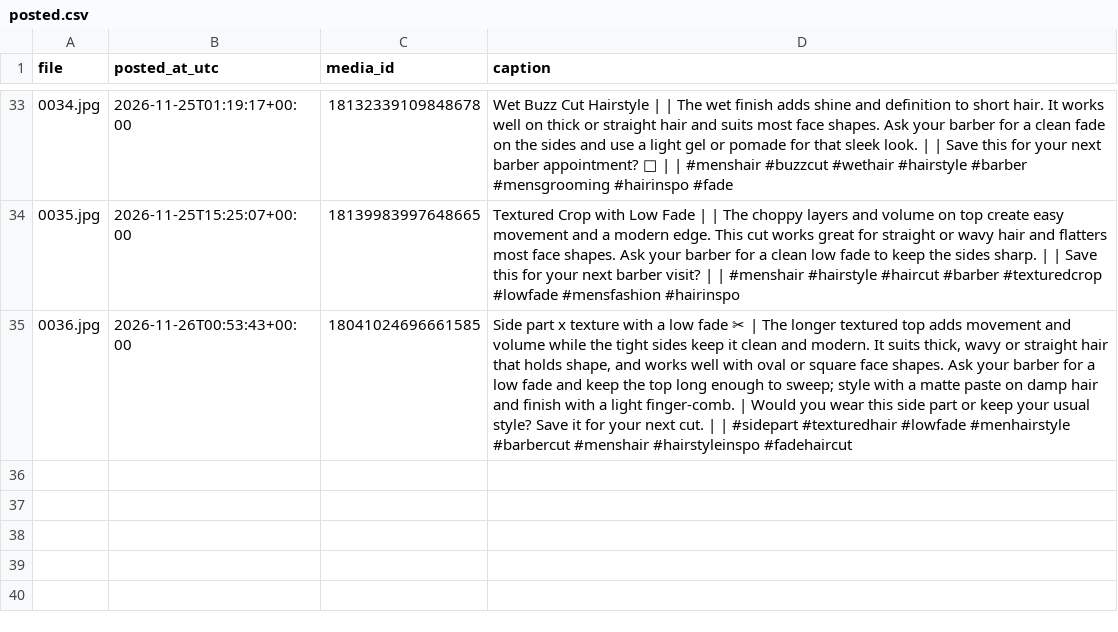
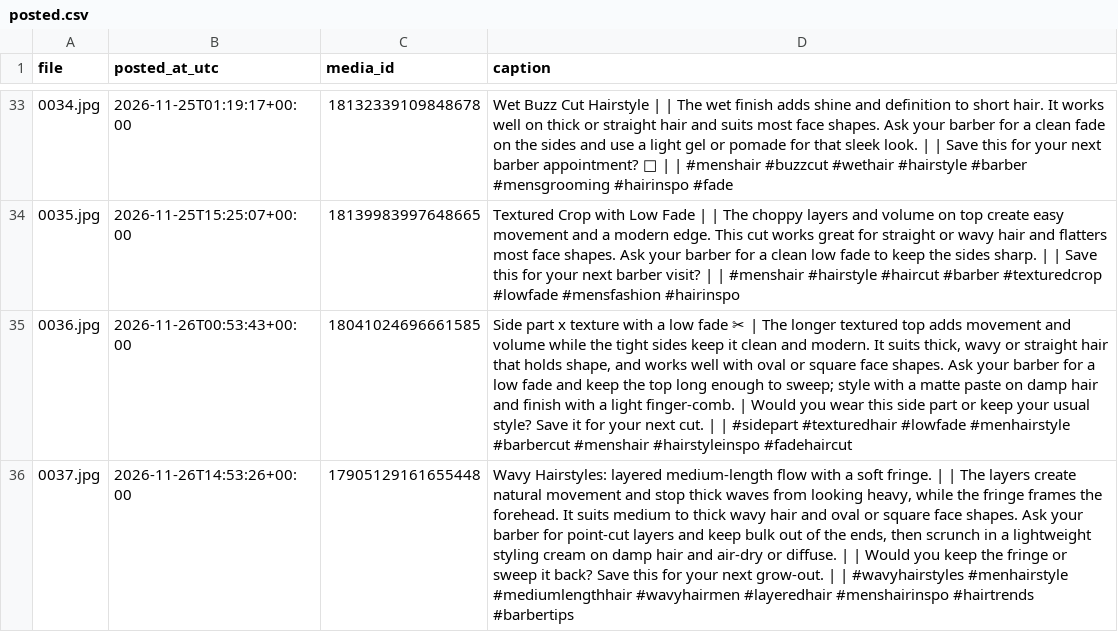
Before and after one commit to mrkevin453/ig-test-images-new, a CSV file: posted.csv, drawn as a sheet; only a part is shown, gaps mark what is left out; the diff names each change by its address in the sheet, - before the commit and + after, or states it on an @@ line.

```diff
--- a/posted.csv
+++ b/posted.csv
+row 36: 0037.jpg | 2026-11-26T14:53:26+00:00 | 17905129161655448 | Wavy Hairstyles: layered medium-length flow with a soft fringe. | | The layers create natural movement and stop thick waves from looking heavy, while the fringe frames the forehead. It suits medium to thick wavy hair and oval or square face shapes. Ask your barber for point-cut layers and keep bulk out of the ends, then scrunch in a lightweight styling cream on damp hair and air-dry or diffuse. | | Would you keep the fringe or sweep it back? Save this for your next grow-out. | | #wavyhairstyles #menhairstyle #mediumlengthhair #wavyhairmen #layeredhair #menshairinspo #hairtrends #barbertips
```
